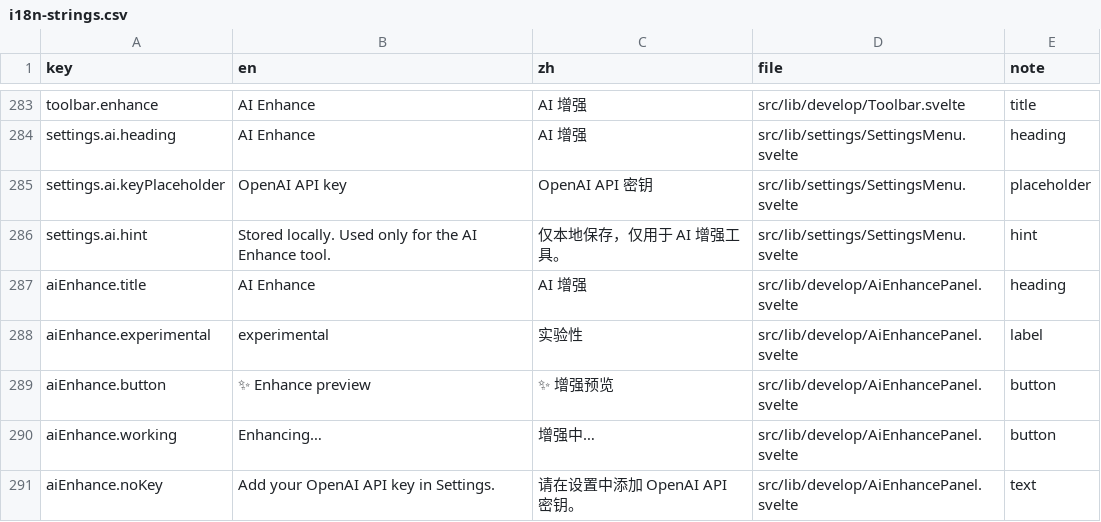
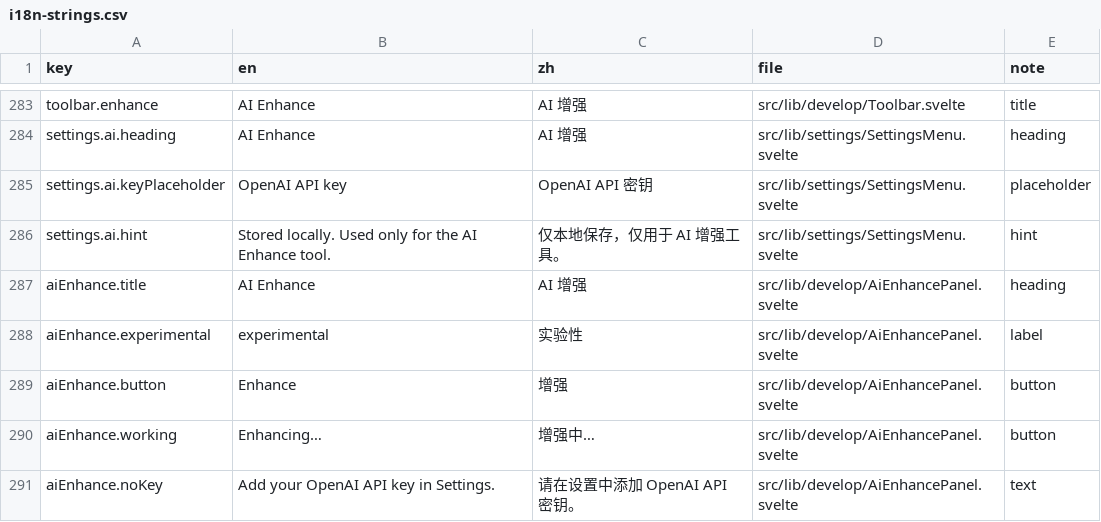
Before and after one commit to toonoumi/openenlarge, a CSV file: i18n-strings.csv, drawn as a sheet; only a part is shown, gaps mark what is left out.

```diff
--- a/i18n-strings.csv
+++ b/i18n-strings.csv
@@ -288,3 +288,3 @@ aiEnhance.title,"AI Enhance","AI 增强","src/lib/develop/AiEnhancePanel.svelte"
 aiEnhance.experimental,"experimental","实验性","src/lib/develop/AiEnhancePanel.svelte","label"
-aiEnhance.button,"✨ Enhance preview","✨ 增强预览","src/lib/develop/AiEnhancePanel.svelte","button"
+aiEnhance.button,"Enhance","增强","src/lib/develop/AiEnhancePanel.svelte","button"
 aiEnhance.working,"Enhancing…","增强中…","src/lib/develop/AiEnhancePanel.svelte","button"
```
Also changed, not shown: 2 other files.
